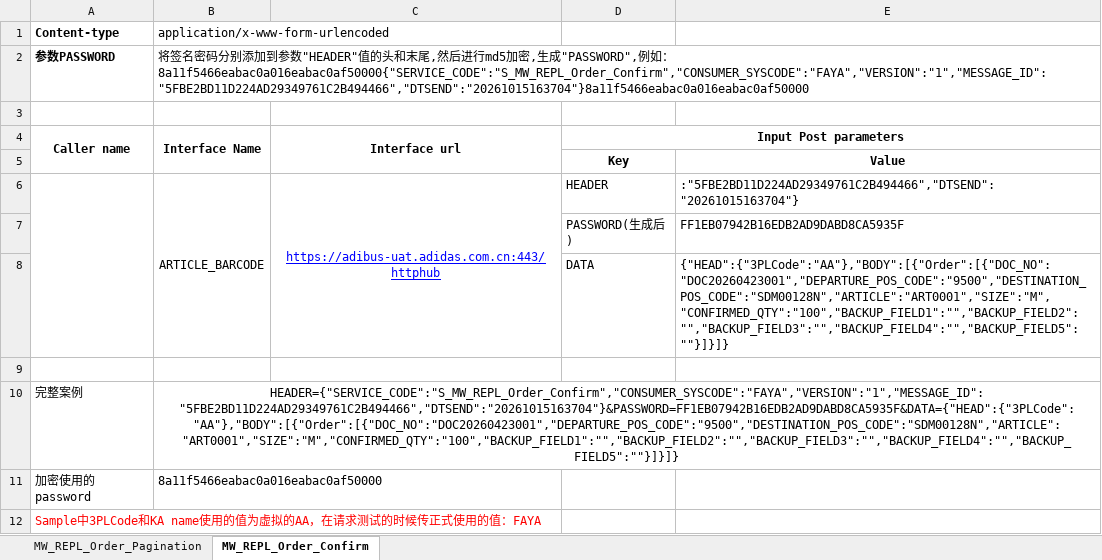
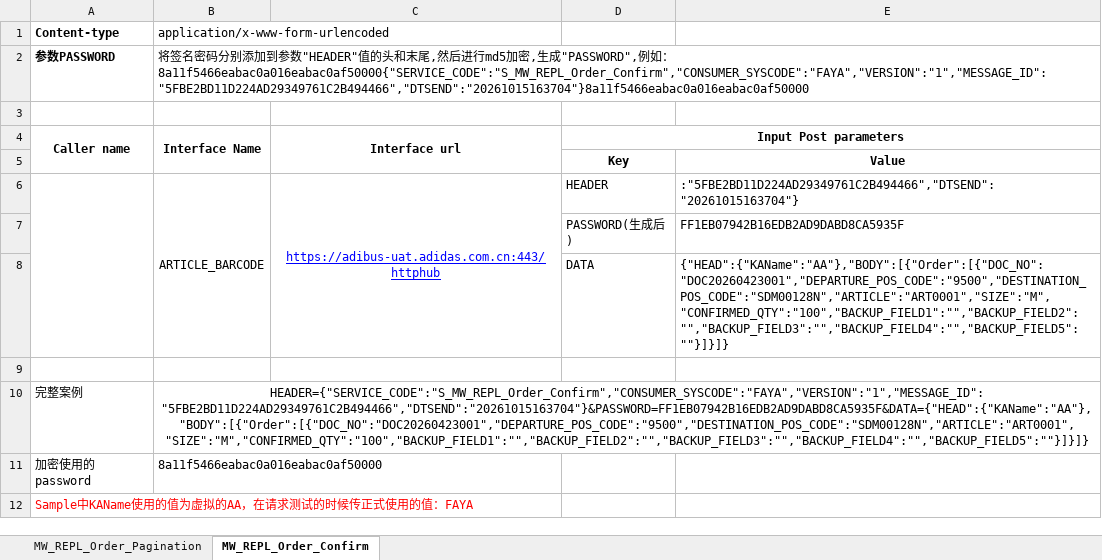
Before and after one commit to laichengjie/HK_EDI_FayaAdibus, an Excel workbook: Sample adibus_MW_Interface_FAYA test.xlsx, sheet MW_REPL_Order_Confirm, drawn as a sheet; values as stored, in another font and other column widths than the file's, no borders; the diff names each change by its address in the sheet, - before the commit and + after, or states it on an @@ line.

```diff
--- a/Sample adibus_MW_Interface_FAYA test.xlsx (sheet MW_REPL_Order_Confirm)
+++ b/Sample adibus_MW_Interface_FAYA test.xlsx (sheet MW_REPL_Order_Confirm)
-E8: {"HEAD":{"3PLCode":"AA"},"BODY":[{"Order":[{"DOC_NO":"DOC20260423001","DEPARTURE_POS_CODE":"9500","DESTINATION_POS_CODE":"SDM00128N","ARTICLE":"ART0001","SIZE":"M","CONFIRMED_QTY":"100","BACKUP_FIELD1":"","BACKUP_FIELD2":"","BACKUP_FIELD3":"","BACKUP_FIELD4":"","BACKUP_FIELD5":""}]}]}
+E8: {"HEAD":{"KAName":"AA"},"BODY":[{"Order":[{"DOC_NO":"DOC20260423001","DEPARTURE_POS_CODE":"9500","DESTINATION_POS_CODE":"SDM00128N","ARTICLE":"ART0001","SIZE":"M","CONFIRMED_QTY":"100","BACKUP_FIELD1":"","BACKUP_FIELD2":"","BACKUP_FIELD3":"","BACKUP_FIELD4":"","BACKUP_FIELD5":""}]}]}
-B10: HEADER={"SERVICE_CODE":"S_MW_REPL_Order_Confirm","CONSUMER_SYSCODE":"FAYA","VERSION":"1","MESSAGE_ID":"5FBE2BD11D224AD29349761C2B494466","DTSEND":"20261015163704"}&PASSWORD=FF1EB07942B16EDB2AD9DABD8CA5935F&DATA={"HEAD":{"3PLCode":"AA"},"BODY":[{"Order":[{"DOC_NO":"DOC20260423001","DEPARTURE_POS_CODE":"9500","DESTINATION_POS_CODE":"SDM00128N","ARTICLE":"ART0001","SIZE":"M","CONFIRMED_QTY":"100","BACKUP_FIELD1":"","BACKUP_FIELD2":"","BACKUP_FIELD3":"","BACKUP_FIELD4":"","BACKUP_FIELD5":""}]}]}
+B10: HEADER={"SERVICE_CODE":"S_MW_REPL_Order_Confirm","CONSUMER_SYSCODE":"FAYA","VERSION":"1","MESSAGE_ID":"5FBE2BD11D224AD29349761C2B494466","DTSEND":"20261015163704"}&PASSWORD=FF1EB07942B16EDB2AD9DABD8CA5935F&DATA={"HEAD":{"KAName":"AA"},"BODY":[{"Order":[{"DOC_NO":"DOC20260423001","DEPARTURE_POS_CODE":"9500","DESTINATION_POS_CODE":"SDM00128N","ARTICLE":"ART0001","SIZE":"M","CONFIRMED_QTY":"100","BACKUP_FIELD1":"","BACKUP_FIELD2":"","BACKUP_FIELD3":"","BACKUP_FIELD4":"","BACKUP_FIELD5":""}]}]}
-A12 (Content-type): Sample中3PLCode和KA name使用的值…
+A12 (Content-type): Sample中KAName使用的值…
```
Also changed, not shown: 18 other files.
